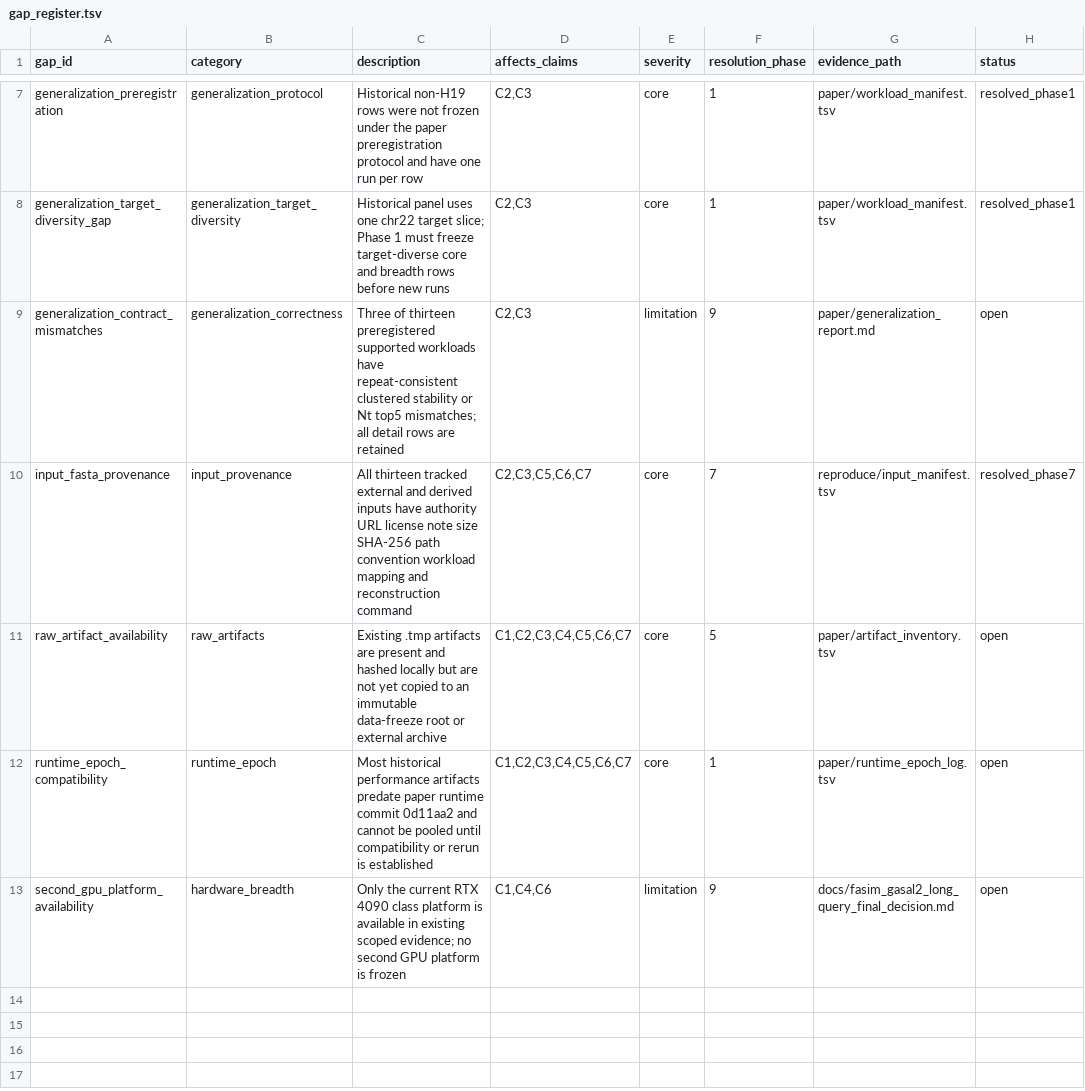
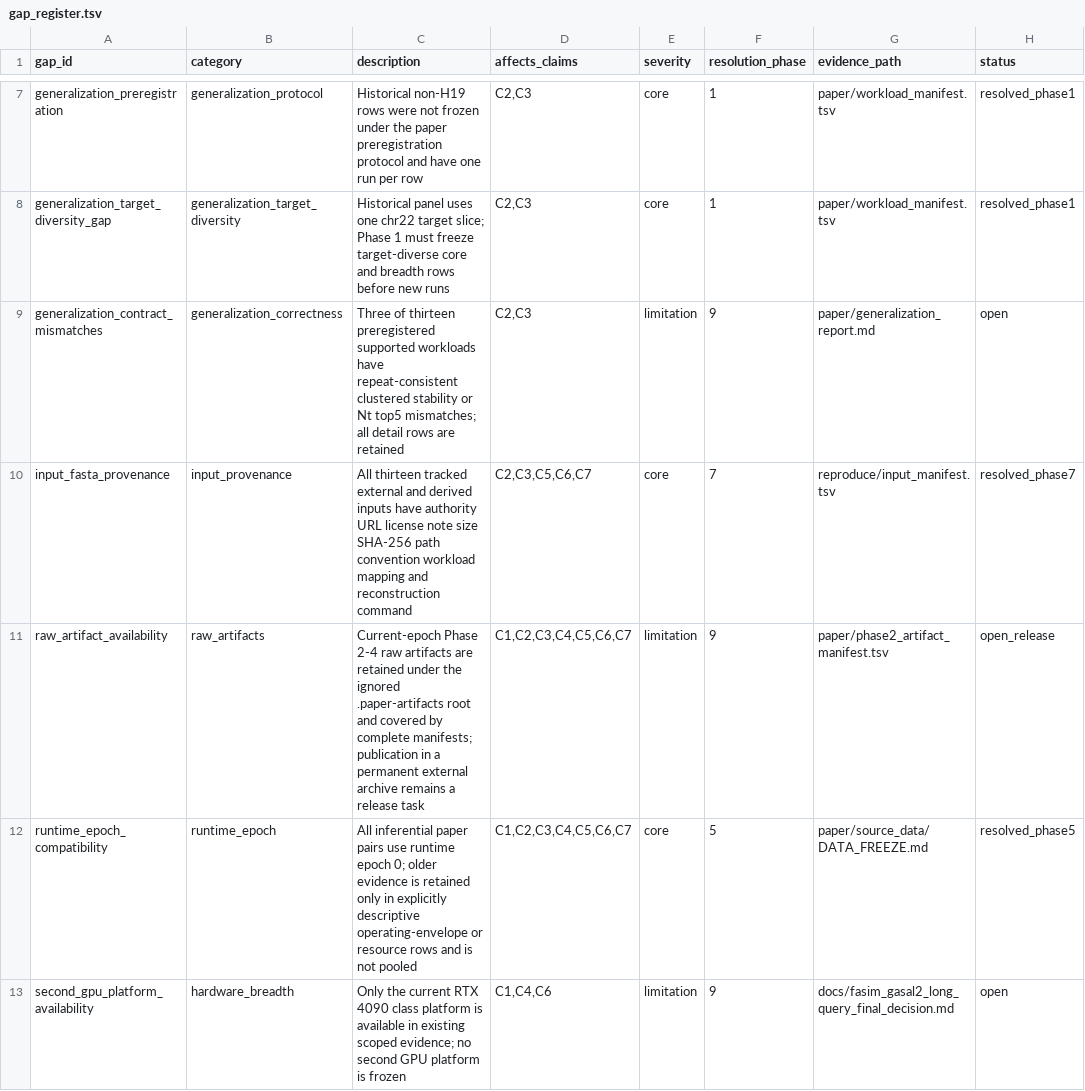
Before and after one commit to wyjistest/LongTarget-exact-sim, a TSV file: paper/gap_register.tsv, drawn as a sheet; only a part is shown, gaps mark what is left out.

```diff
--- a/paper/gap_register.tsv
+++ b/paper/gap_register.tsv
@@ -10,4 +10,4 @@ generalization_contract_mismatches	generalization_correctness	Three of thirteen
 input_fasta_provenance	input_provenance	All thirteen tracked external and derived inputs have authority URL license note size SHA-256 path convention workload mapping and reconstruction command	C2,C3,C5,C6,C7	core	7	reproduce/input_manifest.tsv	resolved_phase7
-raw_artifact_availability	raw_artifacts	Existing .tmp artifacts are present and hashed locally but are not yet copied to an immutable data-freeze root or external archive	C1,C2,C3,C4,C5,C6,C7	core	5	paper/artifact_inventory.tsv	open
-runtime_epoch_compatibility	runtime_epoch	Most historical performance artifacts predate paper runtime commit 0d11aa2 and cannot be pooled until compatibility or rerun is established	C1,C2,C3,C4,C5,C6,C7	core	1	paper/runtime_epoch_log.tsv	open
+raw_artifact_availability	raw_artifacts	Current-epoch Phase 2-4 raw artifacts are retained under the ignored .paper-artifacts root and covered by complete manifests; publication in a permanent external archive remains a release task	C1,C2,C3,C4,C5,C6,C7	limitation	9	paper/phase2_artifact_manifest.tsv	open_release
+runtime_epoch_compatibility	runtime_epoch	All inferential paper pairs use runtime epoch 0; older evidence is retained only in explicitly descriptive operating-envelope or resource rows and is not pooled	C1,C2,C3,C4,C5,C6,C7	core	5	paper/source_data/DATA_FREEZE.md	resolved_phase5
 second_gpu_platform_availability	hardware_breadth	Only the current RTX 4090 class platform is available in existing scoped evidence; no second GPU platform is frozen	C1,C4,C6	limitation	9	docs/fasim_gasal2_long_query_final_decision.md	open
```
Also changed, not shown: paper/artifact_inventory.tsv, 15 other files.
